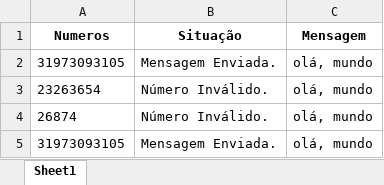
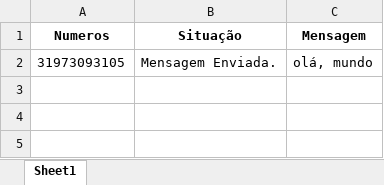
Before and after one commit to jeffin-Dev/RPA_De_Envio_Mensagem, an Excel workbook: send your message automatic (Código aqui jovem)/Planilha.xlsx, sheet Sheet1, drawn as a sheet; values as stored, in another font and other column widths than the file's, no borders; the diff names each change by its address in the sheet, - before the commit and + after, or states it on an @@ line.

```diff
--- a/send your message automatic (Código aqui jovem)/Planilha.xlsx (sheet Sheet1)
+++ b/send your message automatic (Código aqui jovem)/Planilha.xlsx (sheet Sheet1)
-row 3: 23263654 | Número Inválido. | olá, mundo
-row 4: 26874 | Número Inválido. | olá, mundo
-row 5: 31973093105 | Mensagem Enviada. | olá, mundo
```
Also changed, not shown: 3 other files.
